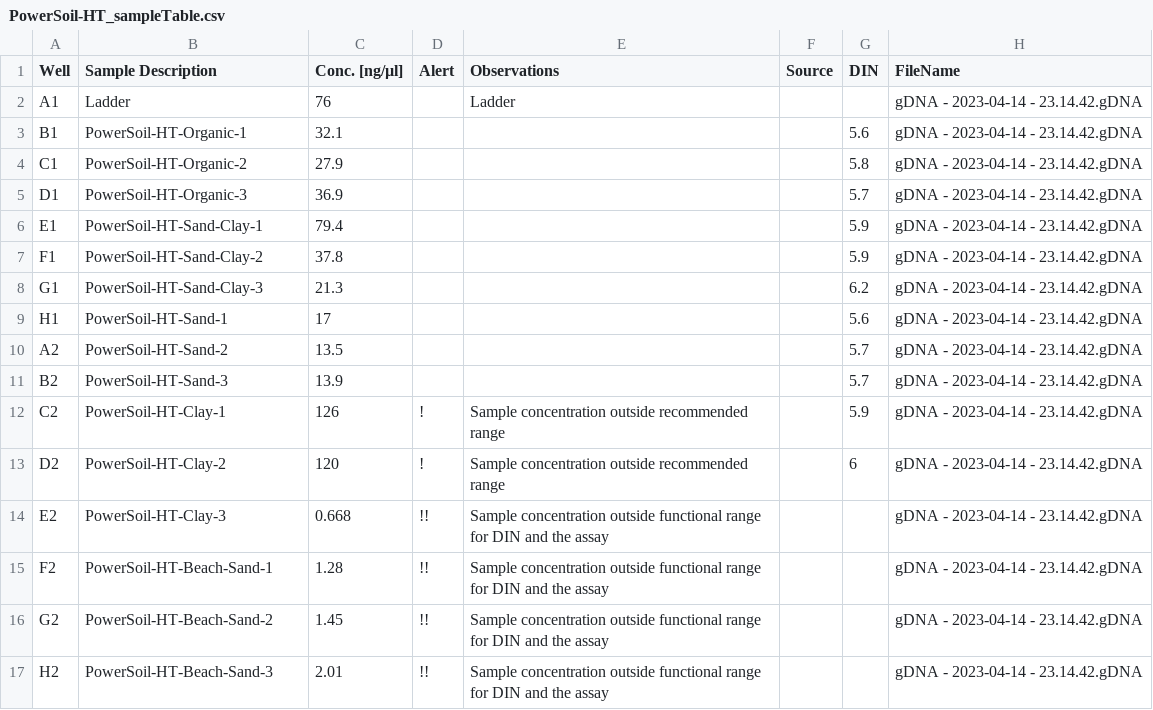
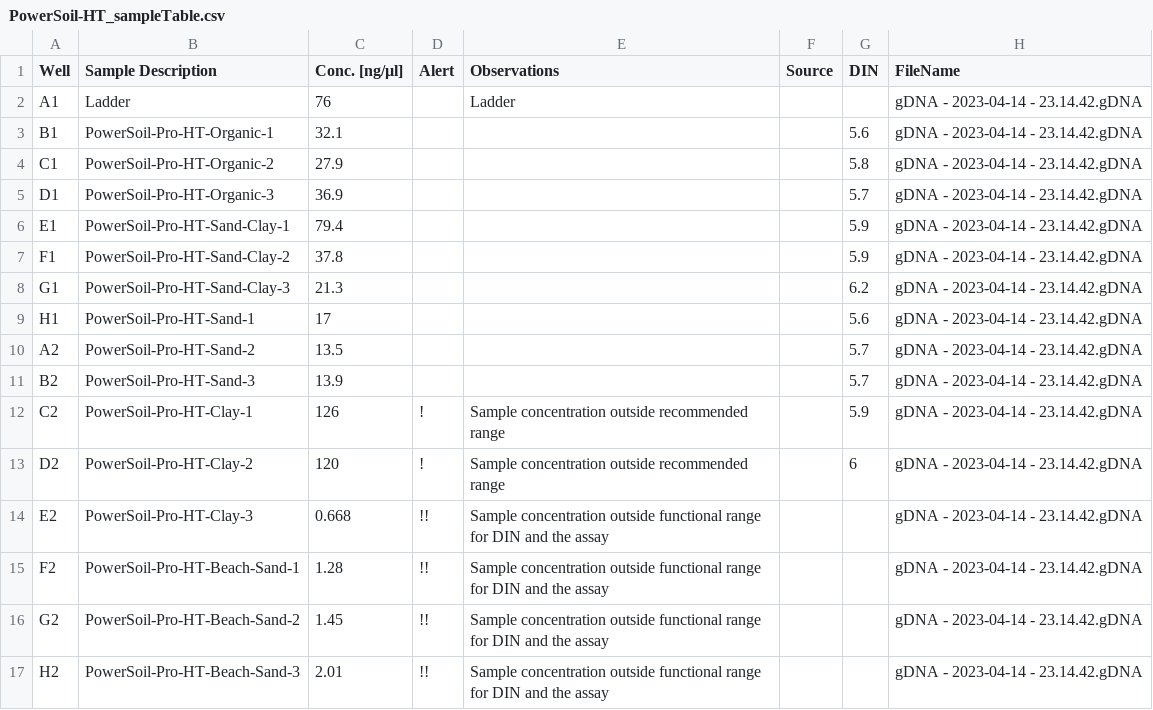
Before and after one commit to SebastianDall/MFD_HT_PAPER, a CSV file: Lab_optimization/PowerSoil-HT/PowerSoil-HT_sampleTable.csv, drawn as a sheet.

```diff
--- a/Lab_optimization/PowerSoil-HT/PowerSoil-HT_sampleTable.csv
+++ b/Lab_optimization/PowerSoil-HT/PowerSoil-HT_sampleTable.csv
@@ -2,16 +2,16 @@ Well,Sample Description,Conc. [ng/µl],Alert,Observations,Source,DIN,FileName
 A1,Ladder,76,,Ladder,,,gDNA - 2023-04-14 - 23.14.42.gDNA
-B1,PowerSoil-HT-Organic-1,32.1,,,,5.6,gDNA - 2023-04-14 - 23.14.42.gDNA
-C1,PowerSoil-HT-Organic-2,27.9,,,,5.8,gDNA - 2023-04-14 - 23.14.42.gDNA
-D1,PowerSoil-HT-Organic-3,36.9,,,,5.7,gDNA - 2023-04-14 - 23.14.42.gDNA
-E1,PowerSoil-HT-Sand-Clay-1,79.4,,,,5.9,gDNA - 2023-04-14 - 23.14.42.gDNA
-F1,PowerSoil-HT-Sand-Clay-2,37.8,,,,5.9,gDNA - 2023-04-14 - 23.14.42.gDNA
-G1,PowerSoil-HT-Sand-Clay-3,21.3,,,,6.2,gDNA - 2023-04-14 - 23.14.42.gDNA
-H1,PowerSoil-HT-Sand-1,17,,,,5.6,gDNA - 2023-04-14 - 23.14.42.gDNA
-A2,PowerSoil-HT-Sand-2,13.5,,,,5.7,gDNA - 2023-04-14 - 23.14.42.gDNA
-B2,PowerSoil-HT-Sand-3,13.9,,,,5.7,gDNA - 2023-04-14 - 23.14.42.gDNA
-C2,PowerSoil-HT-Clay-1,126,!,Sample concentration outside recommended range,,5.9,gDNA - 2023-04-14 - 23.14.42.gDNA
-D2,PowerSoil-HT-Clay-2,120,!,Sample concentration outside recommended range,,6,gDNA - 2023-04-14 - 23.14.42.gDNA
-E2,PowerSoil-HT-Clay-3,0.668,!!,Sample concentration outside functional range for DIN and the assay,,,gDNA - 2023-04-14 - 23.14.42.gDNA
-F2,PowerSoil-HT-Beach-Sand-1,1.28,!!,Sample concentration outside functional range for DIN and the assay,,,gDNA - 2023-04-14 - 23.14.42.gDNA
-G2,PowerSoil-HT-Beach-Sand-2,1.45,!!,Sample concentration outside functional range for DIN and the assay,,,gDNA - 2023-04-14 - 23.14.42.gDNA
-H2,PowerSoil-HT-Beach-Sand-3,2.01,!!,Sample concentration outside functional range for DIN and the assay,,,gDNA - 2023-04-14 - 23.14.42.gDNA
+B1,PowerSoil-Pro-HT-Organic-1,32.1,,,,5.6,gDNA - 2023-04-14 - 23.14.42.gDNA
+C1,PowerSoil-Pro-HT-Organic-2,27.9,,,,5.8,gDNA - 2023-04-14 - 23.14.42.gDNA
+D1,PowerSoil-Pro-HT-Organic-3,36.9,,,,5.7,gDNA - 2023-04-14 - 23.14.42.gDNA
+E1,PowerSoil-Pro-HT-Sand-Clay-1,79.4,,,,5.9,gDNA - 2023-04-14 - 23.14.42.gDNA
+F1,PowerSoil-Pro-HT-Sand-Clay-2,37.8,,,,5.9,gDNA - 2023-04-14 - 23.14.42.gDNA
+G1,PowerSoil-Pro-HT-Sand-Clay-3,21.3,,,,6.2,gDNA - 2023-04-14 - 23.14.42.gDNA
+H1,PowerSoil-Pro-HT-Sand-1,17,,,,5.6,gDNA - 2023-04-14 - 23.14.42.gDNA
+A2,PowerSoil-Pro-HT-Sand-2,13.5,,,,5.7,gDNA - 2023-04-14 - 23.14.42.gDNA
+B2,PowerSoil-Pro-HT-Sand-3,13.9,,,,5.7,gDNA - 2023-04-14 - 23.14.42.gDNA
+C2,PowerSoil-Pro-HT-Clay-1,126,!,Sample concentration outside recommended range,,5.9,gDNA - 2023-04-14 - 23.14.42.gDNA
+D2,PowerSoil-Pro-HT-Clay-2,120,!,Sample concentration outside recommended range,,6,gDNA - 2023-04-14 - 23.14.42.gDNA
+E2,PowerSoil-Pro-HT-Clay-3,0.668,!!,Sample concentration outside functional range for DIN and the assay,,,gDNA - 2023-04-14 - 23.14.42.gDNA
+F2,PowerSoil-Pro-HT-Beach-Sand-1,1.28,!!,Sample concentration outside functional range for DIN and the assay,,,gDNA - 2023-04-14 - 23.14.42.gDNA
+G2,PowerSoil-Pro-HT-Beach-Sand-2,1.45,!!,Sample concentration outside functional range for DIN and the assay,,,gDNA - 2023-04-14 - 23.14.42.gDNA
+H2,PowerSoil-Pro-HT-Beach-Sand-3,2.01,!!,Sample concentration outside functional range for DIN and the assay,,,gDNA - 2023-04-14 - 23.14.42.gDNA
```
Also changed, not shown: Lab_optimization/PowerSoil-HT/PowerSoil-HT_Electropherogram.csv, Lab_optimization/PowerSoil-HT/PowerSoil-HT_compactPeakTable.csv, 2 other files.
